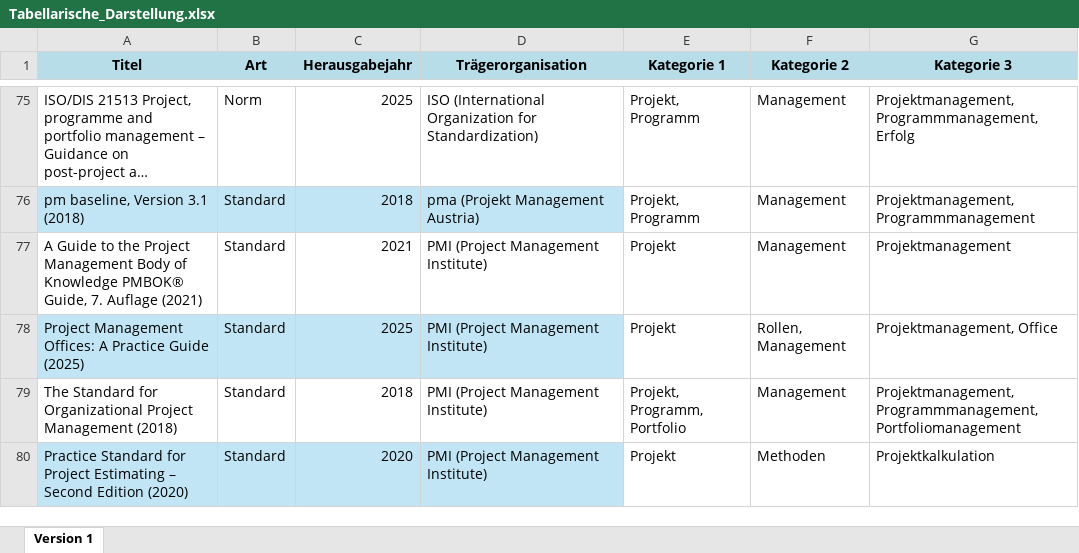
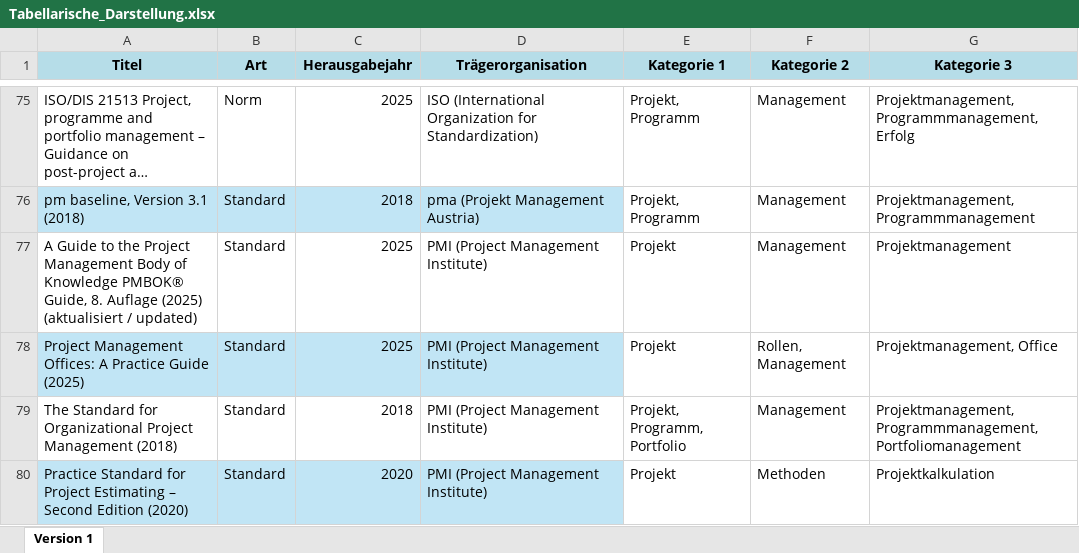
Before and after one commit to Projektmgmt/Normen, an Excel workbook: data/Tabellarische_Darstellung.xlsx, sheet Version 1, drawn as a sheet; only a part is shown, gaps mark what is left out; long unchanged cells end in …; values as stored, in another font and other column widths than the file's, no borders; table styles not drawn; the diff names each change by its address in the sheet, - before the commit and + after, or states it on an @@ line.

Commit message:
Add files via upload

```diff
--- a/data/Tabellarische_Darstellung.xlsx (sheet Version 1)
+++ b/data/Tabellarische_Darstellung.xlsx (sheet Version 1)
-A77 (Titel): …PMBOK® Guide, 7. Auflage (2021)
+A77 (Titel): …PMBOK® Guide, 8. Auflage (2025) (aktualisiert / updated)
-C77 (Herausgabejahr): 2021
+C77 (Herausgabejahr): 2025
```
